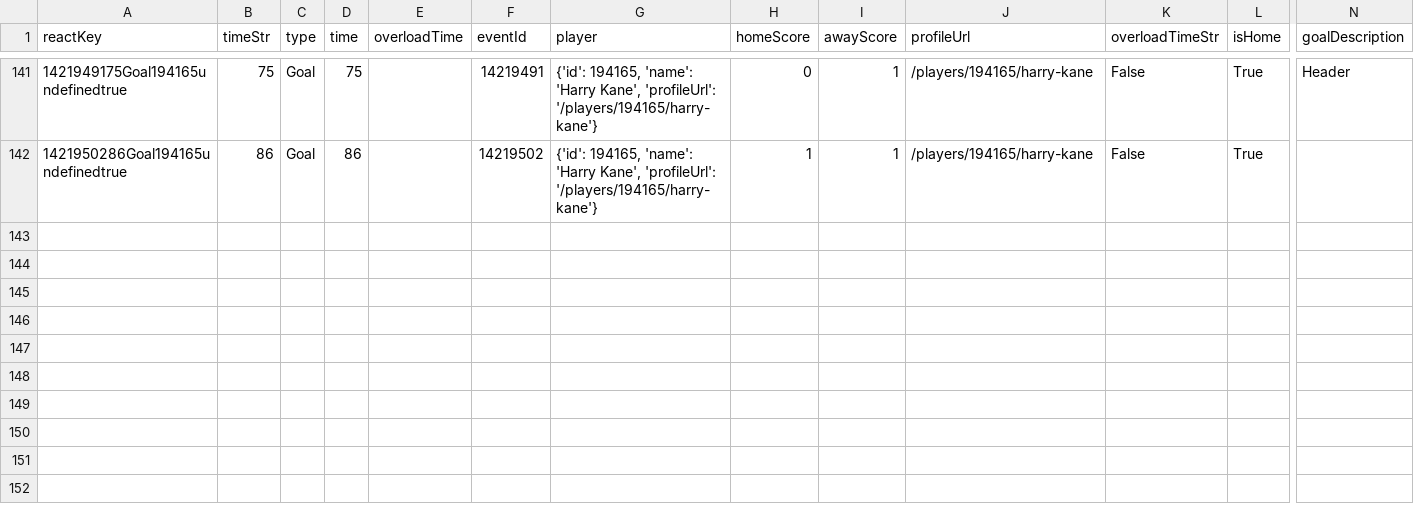
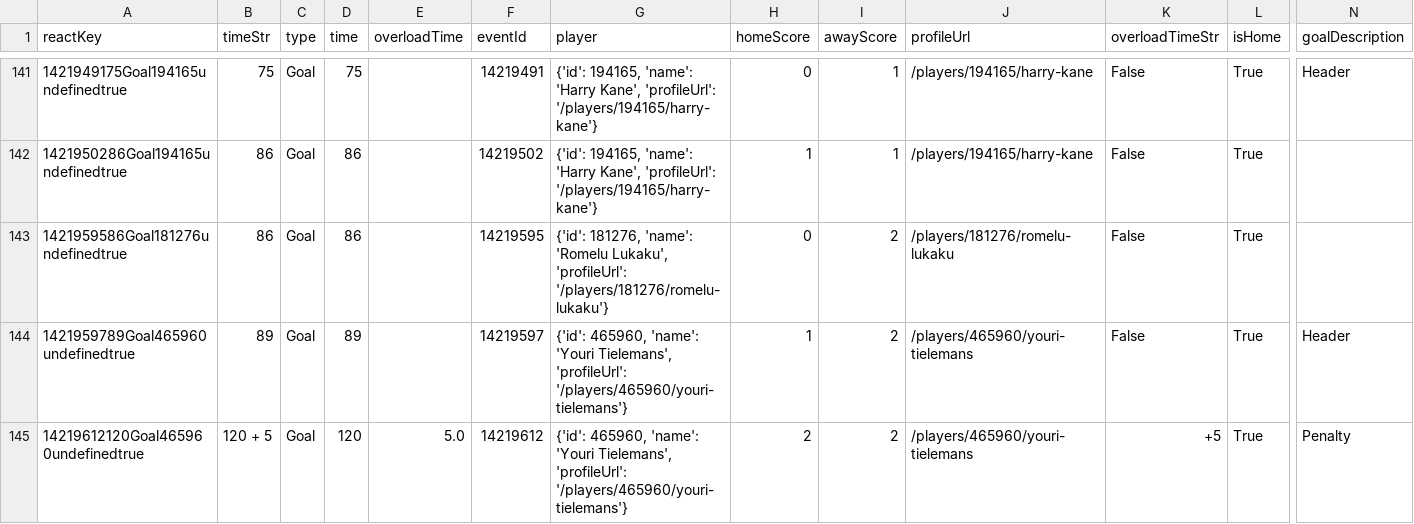
Before and after one commit to bolaxel/wcup26, a CSV file: goals/csv/homeScorers.csv, drawn as a sheet; only a part is shown, gaps mark what is left out; rows hold the shown columns only; the diff names each change by its address in the sheet, - before the commit and + after, or states it on an @@ line.

```diff
--- a/goals/csv/homeScorers.csv
+++ b/goals/csv/homeScorers.csv
+row 143: 1421959586Goal181276undefinedtrue | 86 | Goal | 86 |  | 14219595 | {'id': 181276, 'name': 'Romelu Lukaku', 'profileUrl': '/players/181276/romelu-lukaku'} | 0 | 2 | /players/181276/romelu-lukaku | False | True
+row 144: 1421959789Goal465960undefinedtrue | 89 | Goal | 89 |  | 14219597 | {'id': 465960, 'name': 'Youri Tielemans', 'profileUrl': '/players/465960/youri-tielemans'} | 1 | 2 | /players/465960/youri-tielemans | False | True | Header
+row 145: 14219612120Goal465960undefinedtrue | 120 + 5 | Goal | 120 | 5.0 | 14219612 | {'id': 465960, 'name': 'Youri Tielemans', 'profileUrl': '/players/465960/youri-tielemans'} | 2 | 2 | /players/465960/youri-tielemans | +5 | True | Penalty
```
Also changed, not shown: goals/csv/awayScorers.csv, matchStats/csv/fotmob_match_stats.csv, 4 other files.
